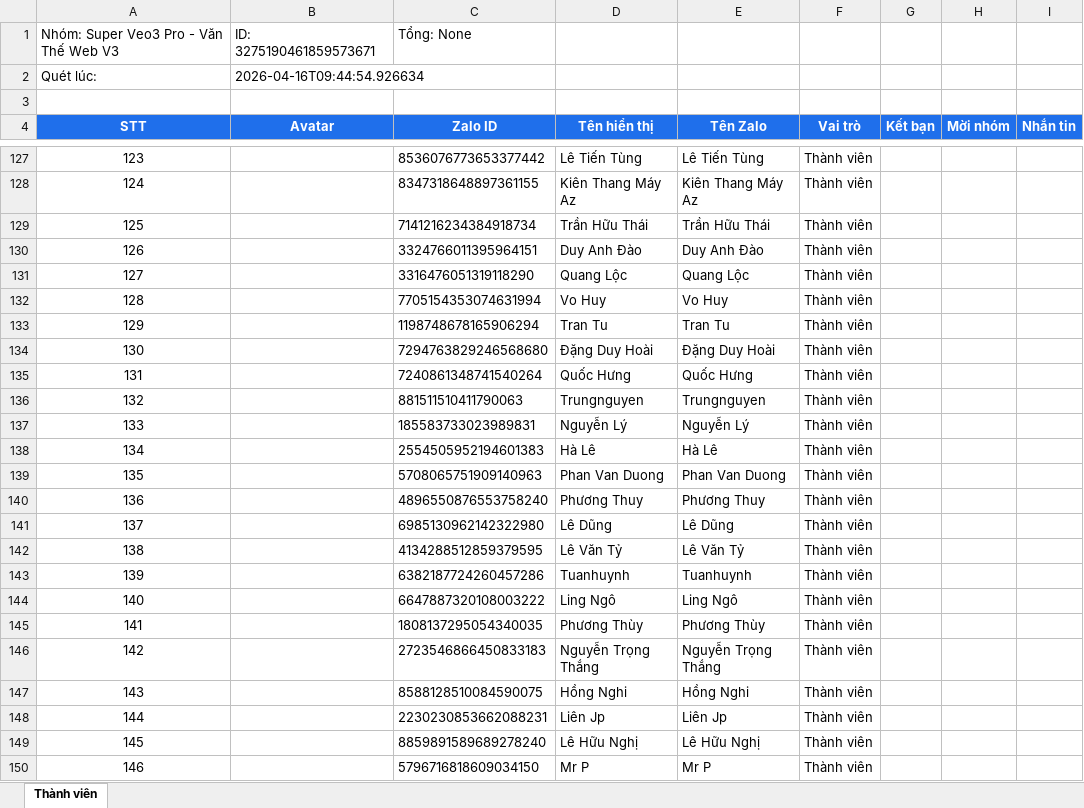
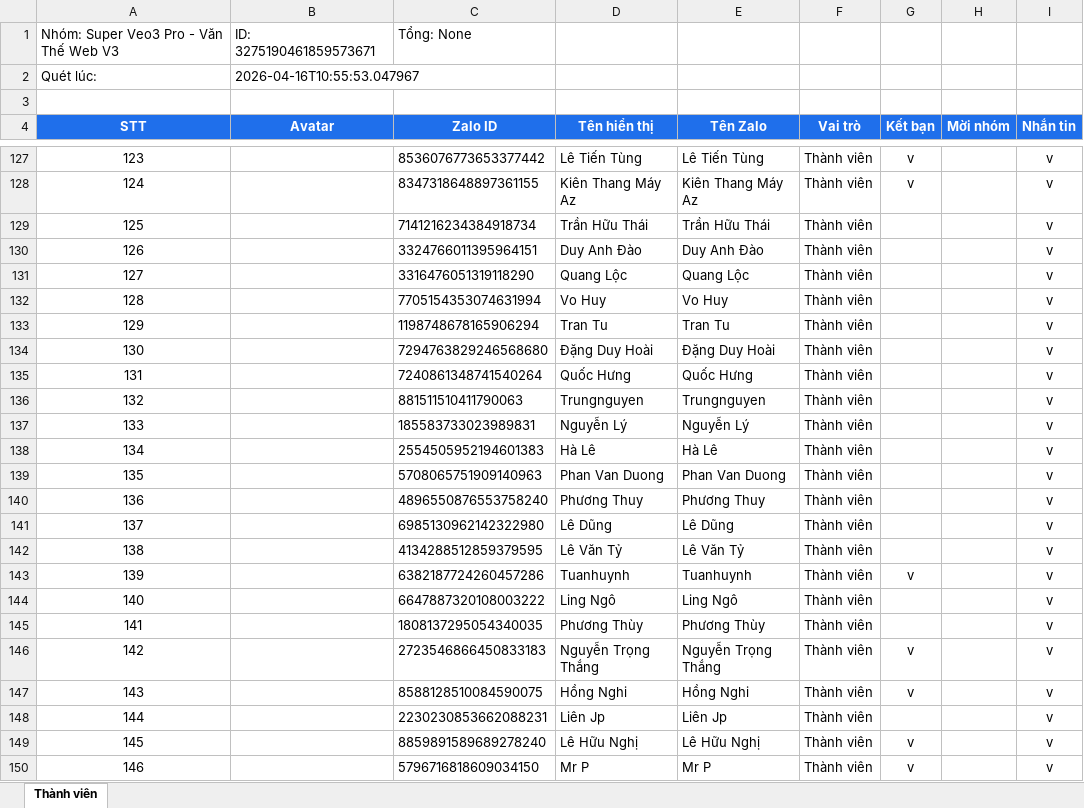
Before and after one commit to AnhNguyenEnogy/TOOL_ZALO, an Excel workbook: excel_data/Super Veo3 Pro - Văn Thế Web V3_3275190461859573671.xlsx, sheet Thành viên, drawn as a sheet; only a part is shown, gaps mark what is left out; values as stored, in another font and other column widths than the file's, no borders; the diff covers the shown part only; the diff names each change by its address in the sheet, - before the commit and + after, or states it on an @@ line.

```diff
--- a/excel_data/Super Veo3 Pro - Văn Thế Web V3_3275190461859573671.xlsx (sheet Thành viên)
+++ b/excel_data/Super Veo3 Pro - Văn Thế Web V3_3275190461859573671.xlsx (sheet Thành viên)
-B2 (Avatar): 2026-04-16T09:44:54.926634
+B2 (Avatar): 2026-04-16T10:55:53.047967
-G127:G128 (Kết bạn): (empty)
+G127:G128 (Kết bạn): v
-I127:I150 (Nhắn tin): (empty)
+I127:I150 (Nhắn tin): v
-G143 (Kết bạn): (empty)
+G143 (Kết bạn): v
-G146:G147 (Kết bạn): (empty)
+G146:G147 (Kết bạn): v
-G149:G150 (Kết bạn): (empty)
+G149:G150 (Kết bạn): v
```
Also changed, not shown: 40 edited cells elsewhere in this sheet, excel_data/Super Veo3 Pro - Văn Thế Web V3_1677623071909745989.xlsx, 8 other files.
